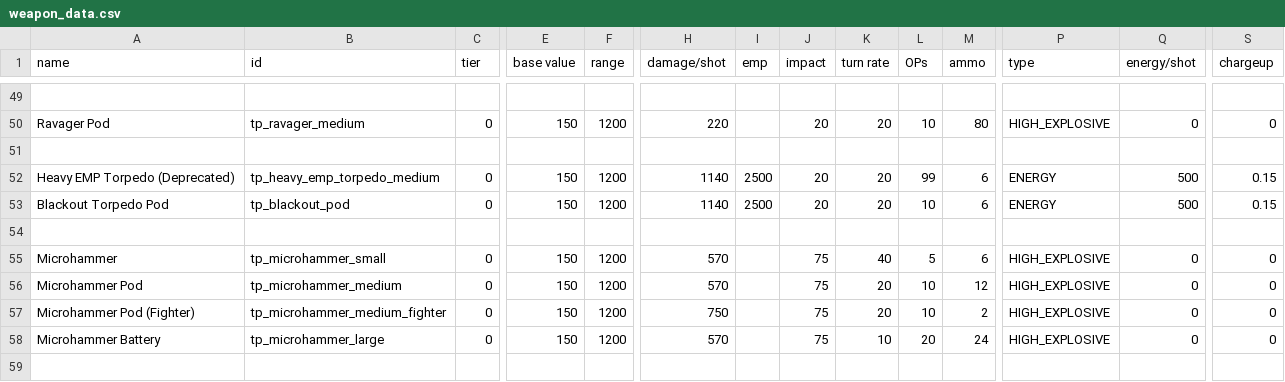
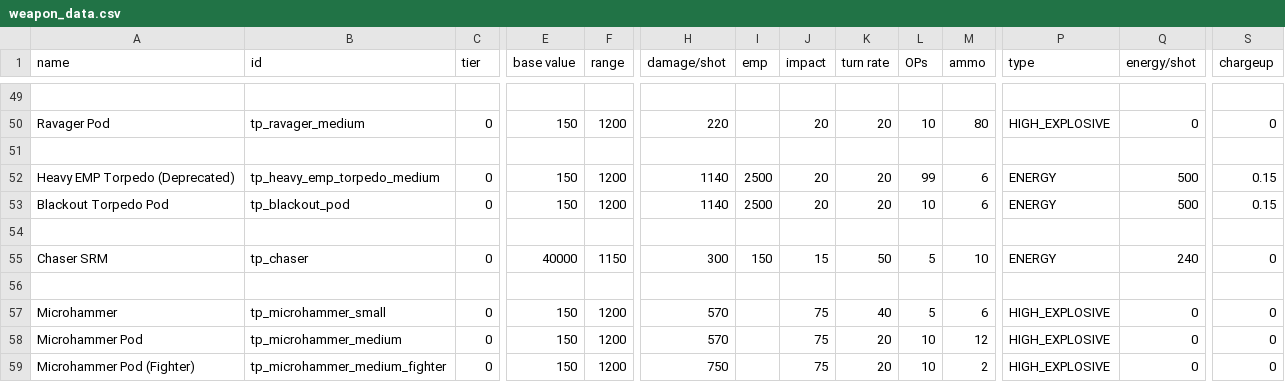
Before and after one commit to Auraekon/TerriblePirates, a CSV file: data/weapons/weapon_data.csv, drawn as a sheet; only a part is shown, gaps mark what is left out; the shorter side is filled out with more unchanged rows; rows hold the shown columns only; the diff names each change by its address in the sheet, - before the commit and + after, or states it on an @@ line.

Commit message:
feat(Chaser SRM & Rook): Added the weapon Chaser SRM. Changed the sprite of Rook and turned all its mounts energy and adjusted its stats.

```diff
--- a/data/weapons/weapon_data.csv
+++ b/data/weapons/weapon_data.csv
+row 55: Chaser SRM | tp_chaser | 0 | 40000 | 1150 | 300 | 150 | 15 | 50 | 5 | 10 | ENERGY | 240 | 0
+row 56: (empty)
```
Also changed, not shown: data/hulls/ship_data.csv, 13 other files.
